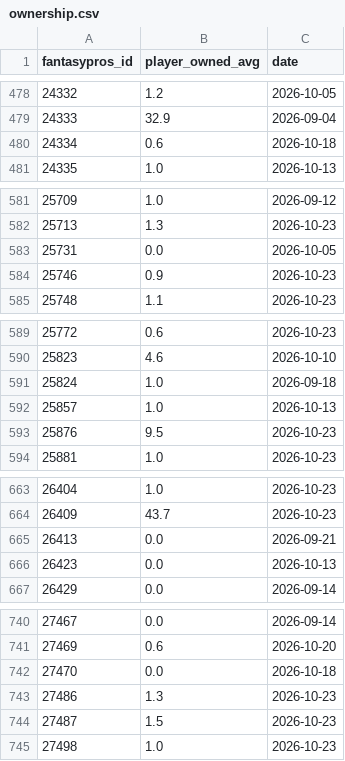
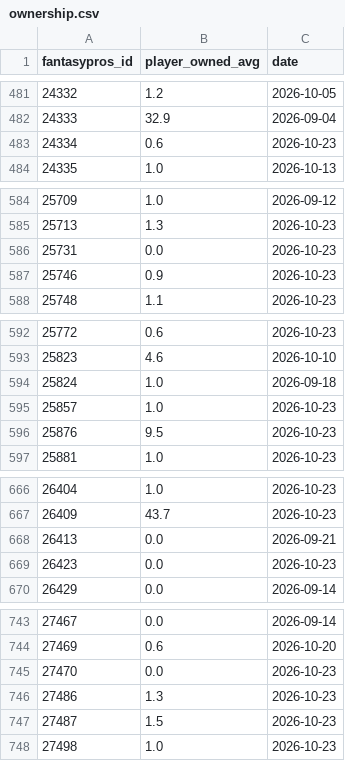
Before and after one commit to brockwilson132/startsit, a CSV file: history/ownership.csv, drawn as a sheet; only a part is shown, gaps mark what is left out; the diff covers the shown part only.

```diff
--- a/history/ownership.csv
+++ b/history/ownership.csv
@@ -479,3 +482,3 @@ fantasypros_id,player_owned_avg,date
 24333,32.9,2026-09-04
-24334,0.6,2026-10-18
+24334,0.6,2026-10-23
 24335,1.0,2026-10-13
@@ -582,3 +585,3 @@ fantasypros_id,player_owned_avg,date
 25713,1.3,2026-10-23
-25731,0.0,2026-10-05
+25731,0.0,2026-10-23
 25746,0.9,2026-10-23
@@ -591,3 +594,3 @@ fantasypros_id,player_owned_avg,date
 25824,1.0,2026-09-18
-25857,1.0,2026-10-13
+25857,1.0,2026-10-23
 25876,9.5,2026-10-23
@@ -665,3 +668,3 @@ fantasypros_id,player_owned_avg,date
 26413,0.0,2026-09-21
-26423,0.0,2026-10-13
+26423,0.0,2026-10-23
 26429,0.0,2026-09-14
@@ -741,3 +744,3 @@ fantasypros_id,player_owned_avg,date
 27469,0.6,2026-10-20
-27470,0.0,2026-10-18
+27470,0.0,2026-10-23
 27486,1.3,2026-10-23
```
Also changed, not shown: 3 added rows and 16 edited cells elsewhere in this file, history/ecr_2026_7.csv.
